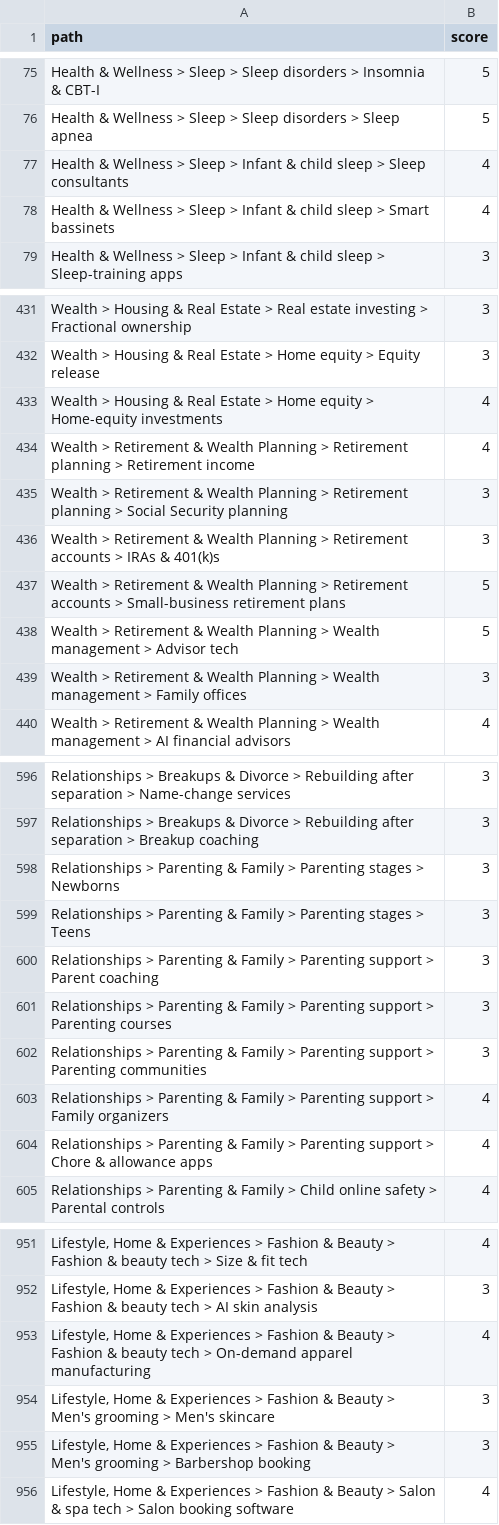
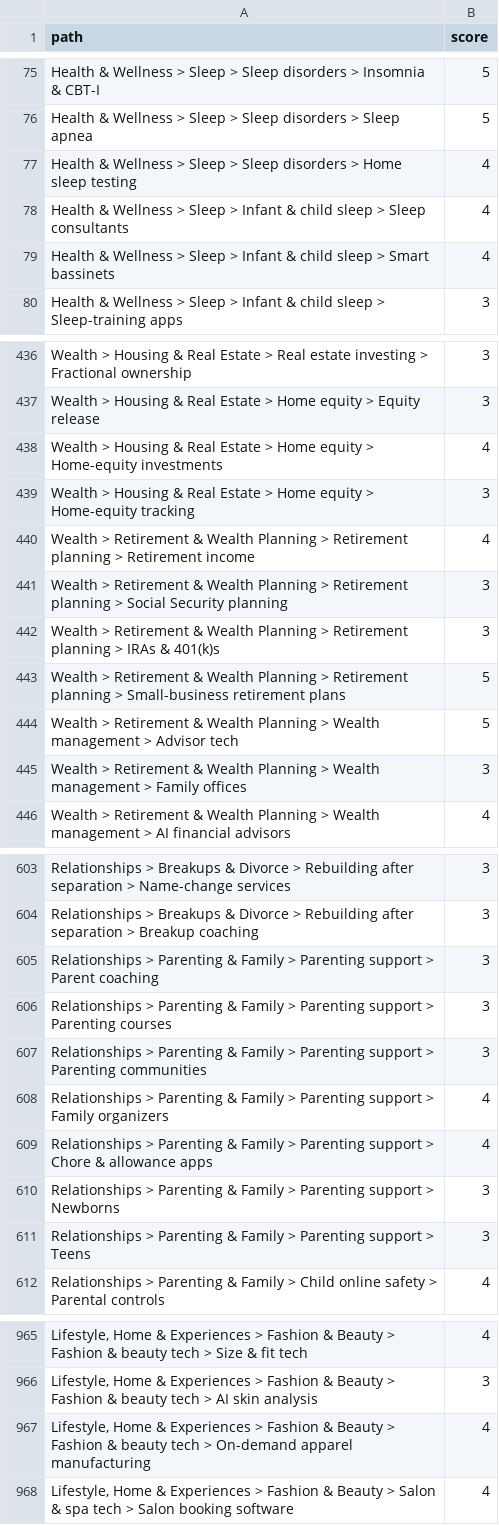
Before and after one commit to Rayman9053/Maeve, a CSV file: data/actionability.csv, drawn as a sheet; only a part is shown, gaps mark what is left out; removed rows and columns are numbered as before the commit, all else as after; the diff covers the shown part only; the diff names each change by its address in the sheet, - before the commit and + after, or states it on an @@ line.

```diff
--- a/data/actionability.csv
+++ b/data/actionability.csv
+row 77: Health & Wellness > Sleep > Sleep disorders > Home sleep testing | 4
+row 439: Wealth > Housing & Real Estate > Home equity > Home-equity tracking | 3
-A442 (path): …> Retirement accounts > IRAs…
+A442 (path): …> Retirement planning > IRAs…
-A443 (path): …> Retirement accounts > Small-business…
+A443 (path): …> Retirement planning > Small-business…
-row 598: Relationships > Parenting & Family > Parenting stages > Newborns | 3
-row 599: Relationships > Parenting & Family > Parenting stages > Teens | 3
+row 610: Relationships > Parenting & Family > Parenting support > Newborns | 3
+row 611: Relationships > Parenting & Family > Parenting support > Teens | 3
-row 954: Lifestyle, Home & Experiences > Fashion & Beauty > Men's grooming > Men's skincare | 3
-row 955: Lifestyle, Home & Experiences > Fashion & Beauty > Men's grooming > Barbershop booking | 3
```
Also changed, not shown: 18 added rows, 1 removed row and 16 edited cells elsewhere in this file, 18 other files.
